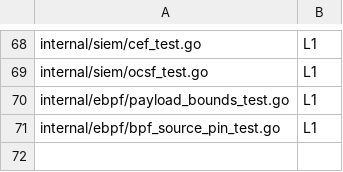
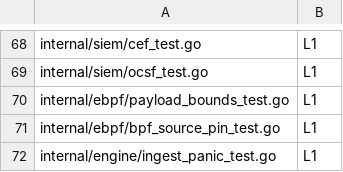
Before and after one commit to yxshwanth/Interlock, a TSV file: scripts/test_layers.tsv, drawn as a sheet; only a part is shown, gaps mark what is left out; the diff names each change by its address in the sheet, - before the commit and + after, or states it on an @@ line.

```diff
--- a/scripts/test_layers.tsv
+++ b/scripts/test_layers.tsv
+row 72: internal/engine/ingest_panic_test.go | L1
```
Also changed, not shown: 2 other files.
